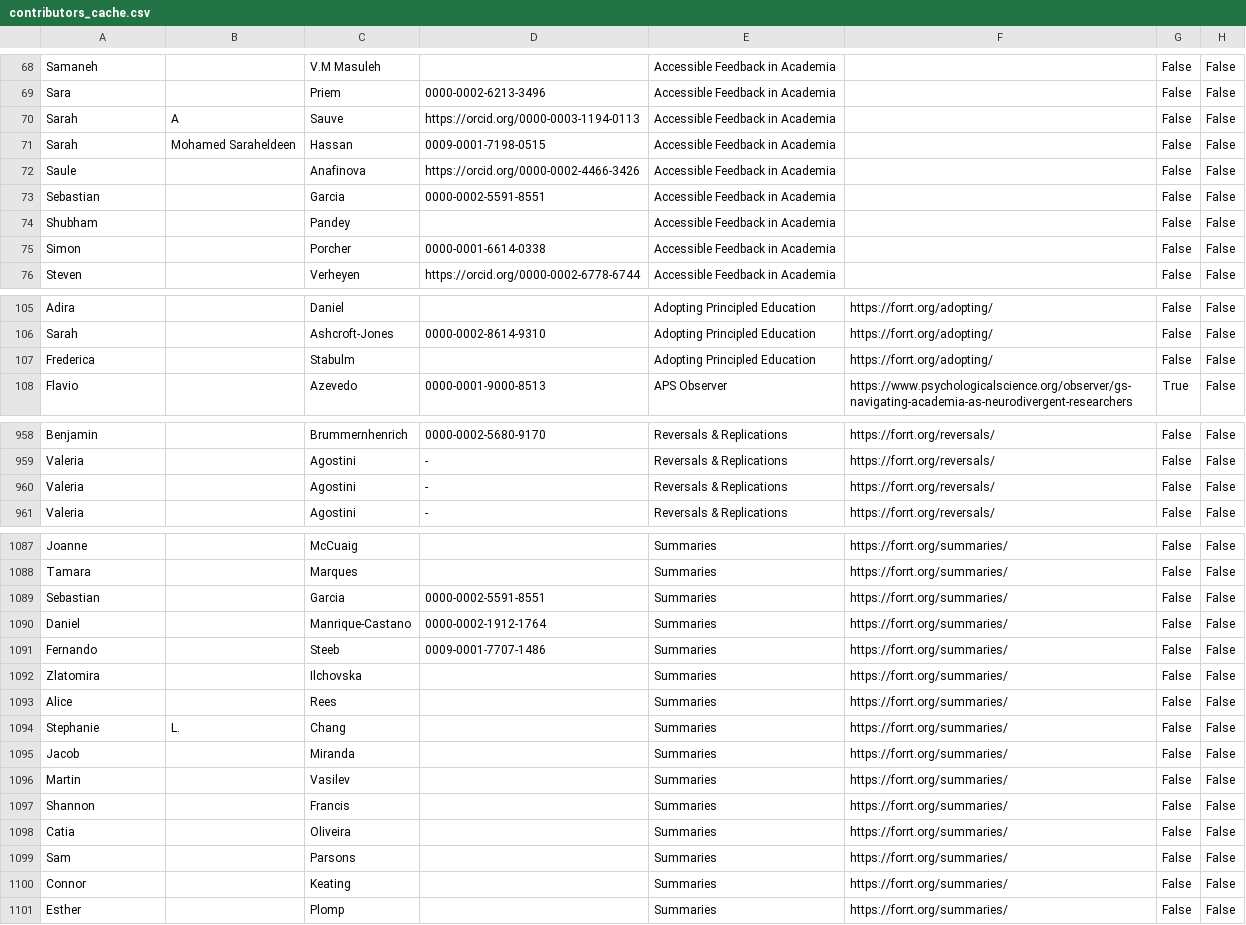
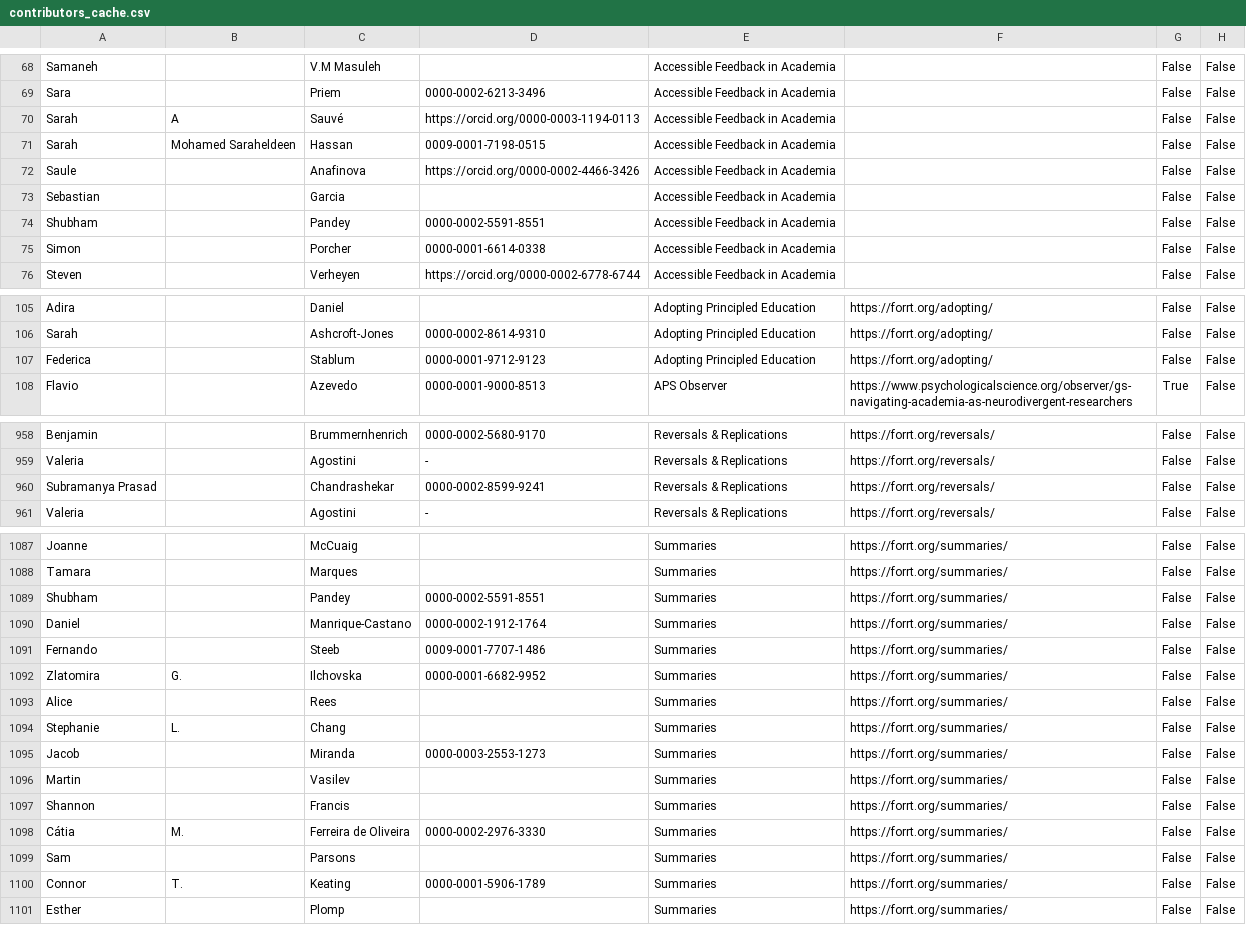
Before and after one commit to forrtproject/forrtproject.github.io, a CSV file: scripts/forrt_contribs/contributors_cache.csv, drawn as a sheet; only a part is shown, gaps mark what is left out; the diff covers the shown part only; the diff names each change by its address in the sheet, - before the commit and + after, or states it on an @@ line.

Commit message:
Update generated resources and data - 2026-11-09 20:10:51 UTC

```diff
--- a/scripts/forrt_contribs/contributors_cache.csv
+++ b/scripts/forrt_contribs/contributors_cache.csv
-C70: Sauve
+C70: Sauvé
-D73: 0000-0002-5591-8551
+D73: (empty)
-D74: (empty)
+D74: 0000-0002-5591-8551
-A107: Frederica
+A107: Federica
-C107: Stabulm
+C107: Stablum
-D107: (empty)
+D107: 0000-0001-9712-9123
-A960: Valeria
+A960: Subramanya Prasad
-C960: Agostini
+C960: Chandrashekar
-D960: -
+D960: 0000-0002-8599-9241
-A1089: Sebastian
+A1089: Shubham
-C1089: Garcia
+C1089: Pandey
-B1092: (empty)
+B1092: G.
-D1092: (empty)
+D1092: 0000-0001-6682-9952
-D1095: (empty)
+D1095: 0000-0003-2553-1273
-A1098: Catia
+A1098: Cátia
-B1098: (empty)
+B1098: M.
-C1098: Oliveira
+C1098: Ferreira de Oliveira
-D1098: (empty)
+D1098: 0000-0002-2976-3330
-B1100: (empty)
+B1100: T.
-D1100: (empty)
+D1100: 0000-0001-5906-1789
```
Also changed, not shown: 38 edited cells elsewhere in this file, 7 other files.
